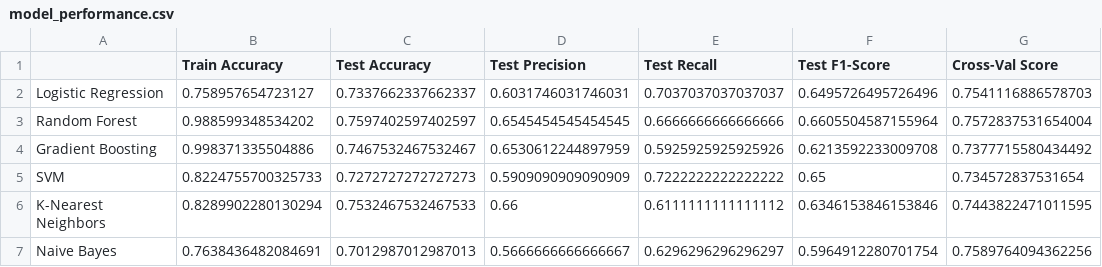
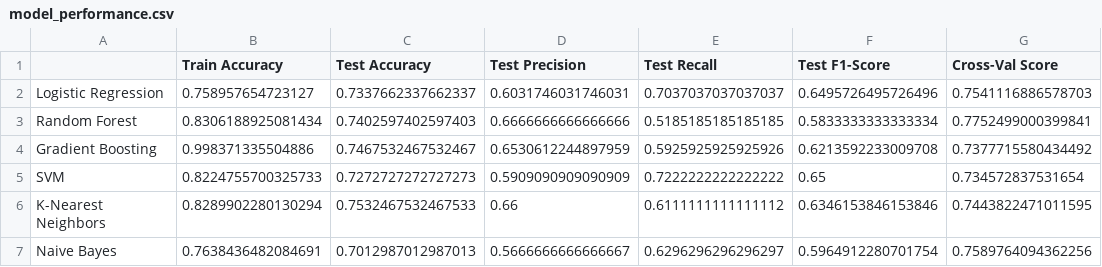
Before and after one commit to S-Tbib/AI-Based-Early-Prediction-System, a CSV file: model/model_performance.csv, drawn as a sheet.

Commit message:
Add same hyperparameters to Random Forest algorithm to  ameliorate and stabilize training and avoid overfitting.

```diff
--- a/model/model_performance.csv
+++ b/model/model_performance.csv
@@ -2,3 +2,3 @@
 Logistic Regression,0.758957654723127,0.7337662337662337,0.6031746031746031,0.7037037037037037,0.6495726495726496,0.7541116886578703
-Random Forest,0.988599348534202,0.7597402597402597,0.6545454545454545,0.6666666666666666,0.6605504587155964,0.7572837531654004
+Random Forest,0.8306188925081434,0.7402597402597403,0.6666666666666666,0.5185185185185185,0.5833333333333334,0.7752499000399841
 Gradient Boosting,0.998371335504886,0.7467532467532467,0.6530612244897959,0.5925925925925926,0.6213592233009708,0.7377715580434492
```
Also changed, not shown: 8 other files.
